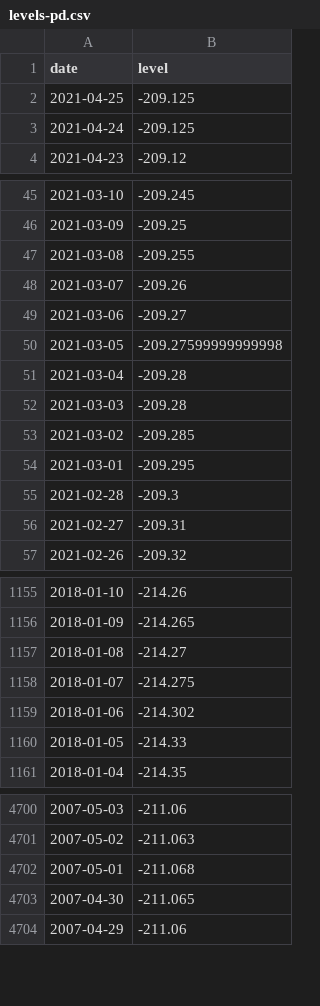
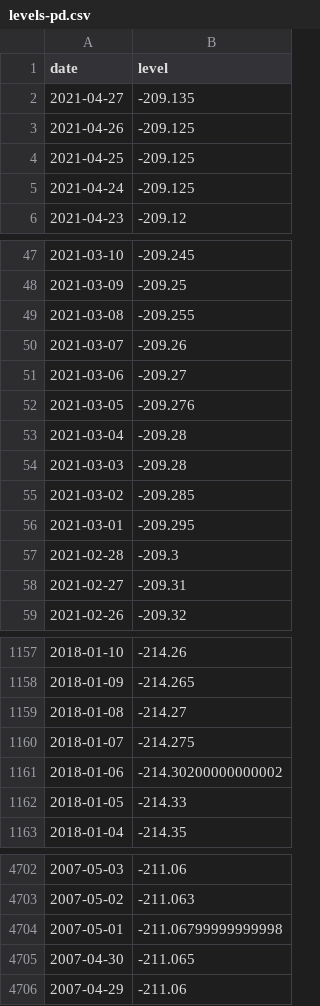
Before and after one commit to brianoflondon/kinneret, a CSV file: data/levels-pd.csv, drawn as a sheet; only a part is shown, gaps mark what is left out.

```diff
--- a/data/levels-pd.csv
+++ b/data/levels-pd.csv
@@ -1,2 +1,4 @@
 date,level
+2021-04-27,-209.135
+2021-04-26,-209.125
 2021-04-25,-209.125
@@ -49,3 +51,3 @@ date,level
 2021-03-06,-209.27
-2021-03-05,-209.27599999999998
+2021-03-05,-209.276
 2021-03-04,-209.28
@@ -1158,3 +1160,3 @@ date,level
 2018-01-07,-214.275
-2018-01-06,-214.302
+2018-01-06,-214.30200000000002
 2018-01-05,-214.33
@@ -4701,3 +4703,3 @@ date,level
 2007-05-02,-211.063
-2007-05-01,-211.068
+2007-05-01,-211.06799999999998
 2007-04-30,-211.065
```
Also changed, not shown: 4 other files.
